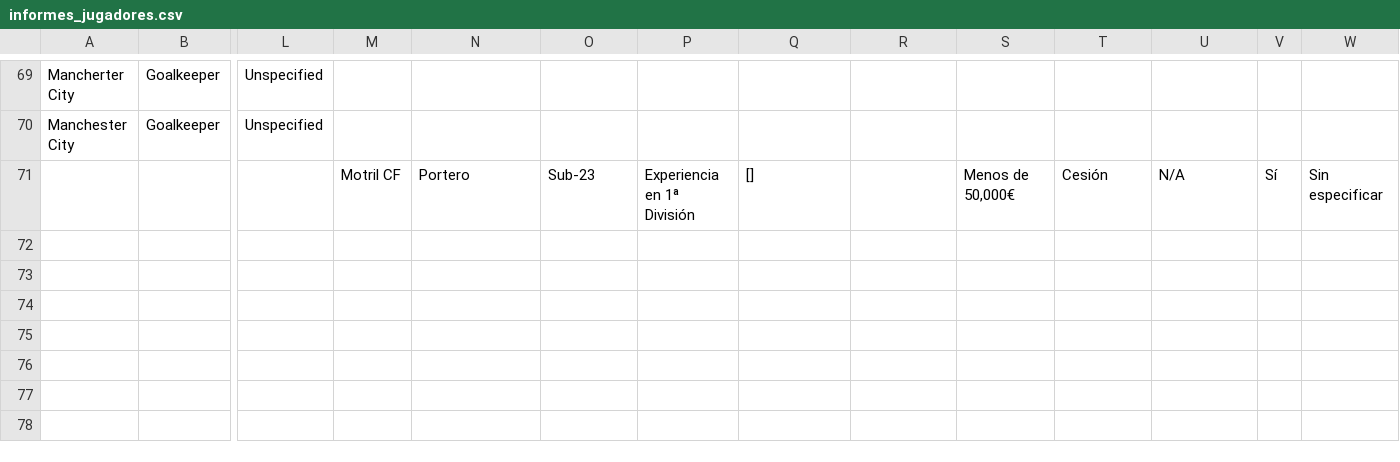
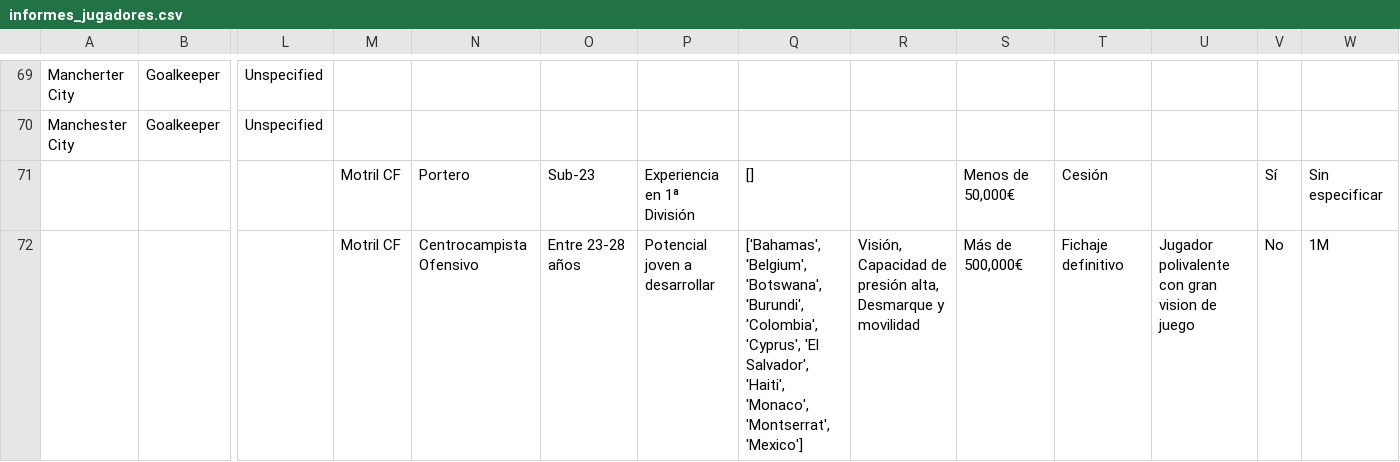
Before and after one commit to jmmartinnu2/Requirements, a CSV file: informes_jugadores.csv, drawn as a sheet; only a part is shown, gaps mark what is left out; rows hold the shown columns only; the diff covers the shown part only; the diff names each change by its address in the sheet, - before the commit and + after, or states it on an @@ line.

```diff
--- a/informes_jugadores.csv
+++ b/informes_jugadores.csv
-U71: N/A
+U71: (empty)
+row 72:  |  |  | Motril CF | Centrocampista Ofensivo | Entre 23-28 años | Potencial joven a desarrollar | ['Bahamas', 'Belgium', 'Botswana', 'Burundi', 'Colombia', 'Cyprus', 'El Salvador', 'Haiti', 'Monaco', 'Montserrat', 'Mexico'] | Visión, Capacidad de presión alta, Desmarque y movilidad | Más de 500,000€ | Fichaje definitivo | Jugador polivalente con gran vision de juego | No | 1M
```
Also changed, not shown: 5 added rows elsewhere in this file, 2 other files.
